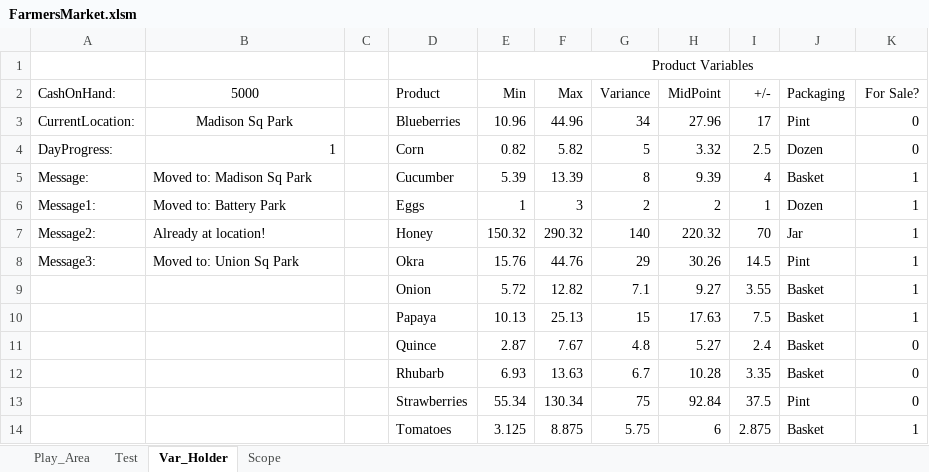
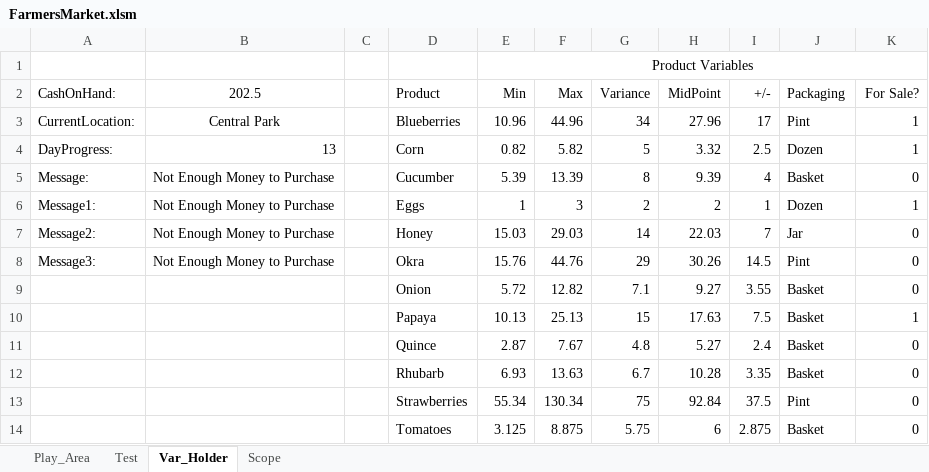
Before and after one commit to falcon9857/FarmersMarket, an Excel workbook: FarmersMarket.xlsm, sheet Var_Holder, drawn as a sheet; only a part is shown; values as stored, in another font and other column widths than the file's, no borders; the diff names each change by its address in the sheet, - before the commit and + after, or states it on an @@ line.

```diff
--- a/FarmersMarket.xlsm (sheet Var_Holder)
+++ b/FarmersMarket.xlsm (sheet Var_Holder)
-B2: 5000
+B2: 202.5
-B3 (202.5): Madison Sq Park
+B3 (202.5): Central Park
-K3:K4 (For Sale?): 0
+K3:K4 (For Sale?): 1
-B4 (202.5): 1
+B4 (202.5): 13
-B5 (202.5): Moved to: Madison Sq Park
+B5 (202.5): Not Enough Money to Purchase
-K5 (For Sale?): 1
+K5 (For Sale?): 0
-B6 (202.5): Moved to: Battery Park
+B6 (202.5): Not Enough Money to Purchase
-B7 (202.5): Already at location!
+B7 (202.5): Not Enough Money to Purchase
-E7 (Min): 150.32
+E7 (Min): 15.03
-F7 (Max): 290.32
+F7 (Max): 29.03
-G7 (Variance): 140
+G7 (Variance): 14
-H7 (MidPoint): 220.32
+H7 (MidPoint): 22.03
-I7 (+/-): 70
+I7 (+/-): 7
-K7:K9 (For Sale?): 1
+K7:K9 (For Sale?): 0
-B8 (202.5): Moved to: Union Sq Park
+B8 (202.5): Not Enough Money to Purchase
-K14 (For Sale?): 1
+K14 (For Sale?): 0
```
Also changed, not shown: sheet Play_Area, sheet Test, formulas that keep their value, charts or pictures.
